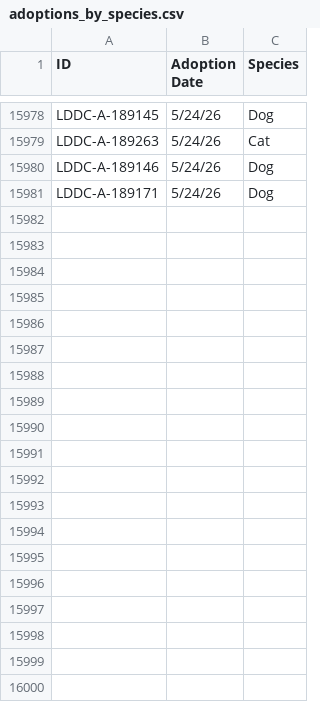
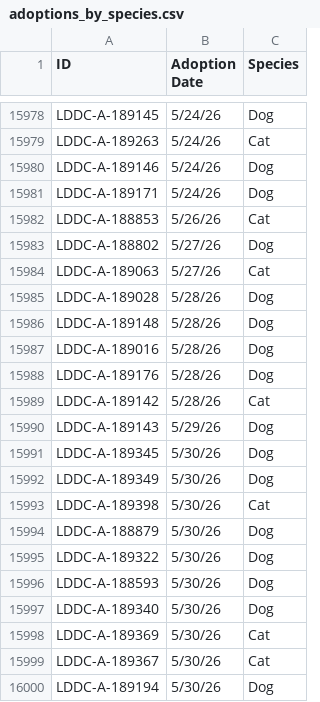
Before and after one commit to raunakg98/ldar-dashboard, a CSV file: adoption-dashboard/public/data/adoptions_by_species.csv, drawn as a sheet; only a part is shown, gaps mark what is left out; the diff covers the shown part only; the diff names each change by its address in the sheet, - before the commit and + after, or states it on an @@ line.

Commit message:
may end adoptions

```diff
--- a/adoption-dashboard/public/data/adoptions_by_species.csv
+++ b/adoption-dashboard/public/data/adoptions_by_species.csv
+row 15982: LDDC-A-188853 | 5/26/26 | Cat
+row 15983: LDDC-A-188802 | 5/27/26 | Dog
+row 15984: LDDC-A-189063 | 5/27/26 | Cat
+row 15985: LDDC-A-189028 | 5/28/26 | Dog
+row 15986: LDDC-A-189148 | 5/28/26 | Dog
+row 15987: LDDC-A-189016 | 5/28/26 | Dog
+row 15988: LDDC-A-189176 | 5/28/26 | Dog
+row 15989: LDDC-A-189142 | 5/28/26 | Cat
+row 15990: LDDC-A-189143 | 5/29/26 | Dog
+row 15991: LDDC-A-189345 | 5/30/26 | Dog
+row 15992: LDDC-A-189349 | 5/30/26 | Dog
+row 15993: LDDC-A-189398 | 5/30/26 | Cat
+row 15994: LDDC-A-188879 | 5/30/26 | Dog
+row 15995: LDDC-A-189322 | 5/30/26 | Dog
+row 15996: LDDC-A-188593 | 5/30/26 | Dog
+row 15997: LDDC-A-189340 | 5/30/26 | Dog
+row 15998: LDDC-A-189369 | 5/30/26 | Cat
+row 15999: LDDC-A-189367 | 5/30/26 | Cat
+row 16000: LDDC-A-189194 | 5/30/26 | Dog
```
Also changed, not shown: 26 added rows elsewhere in this file, 2 other files.
